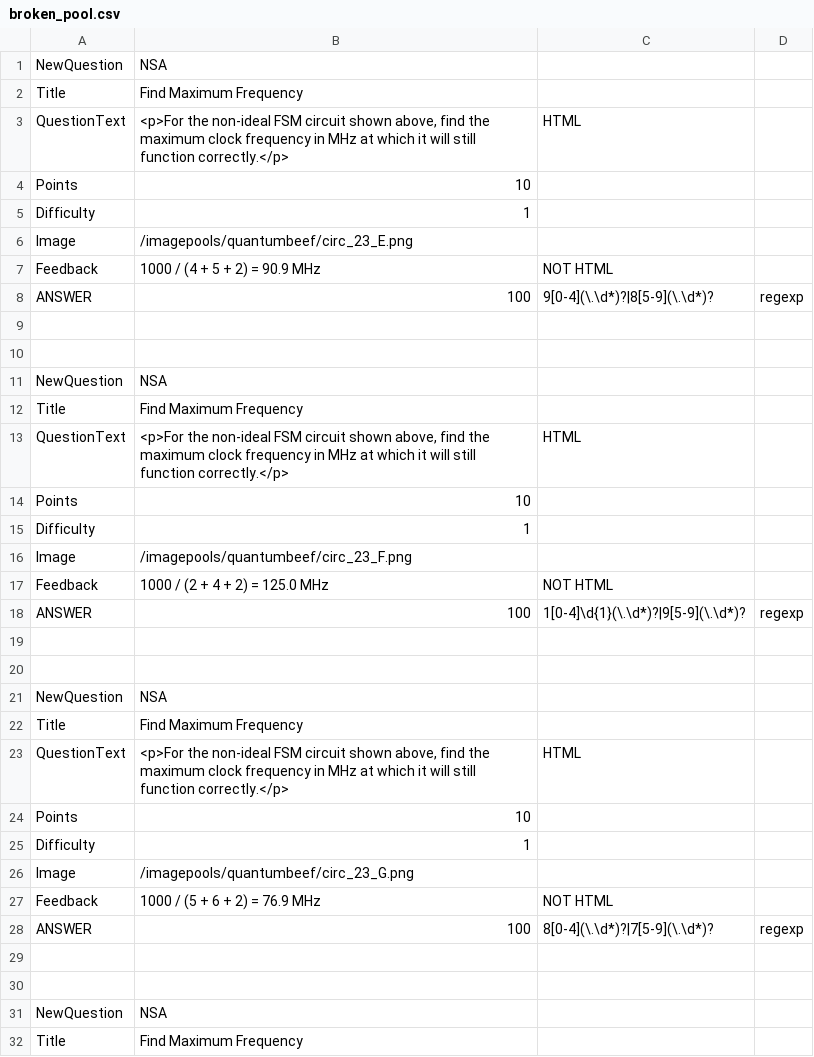
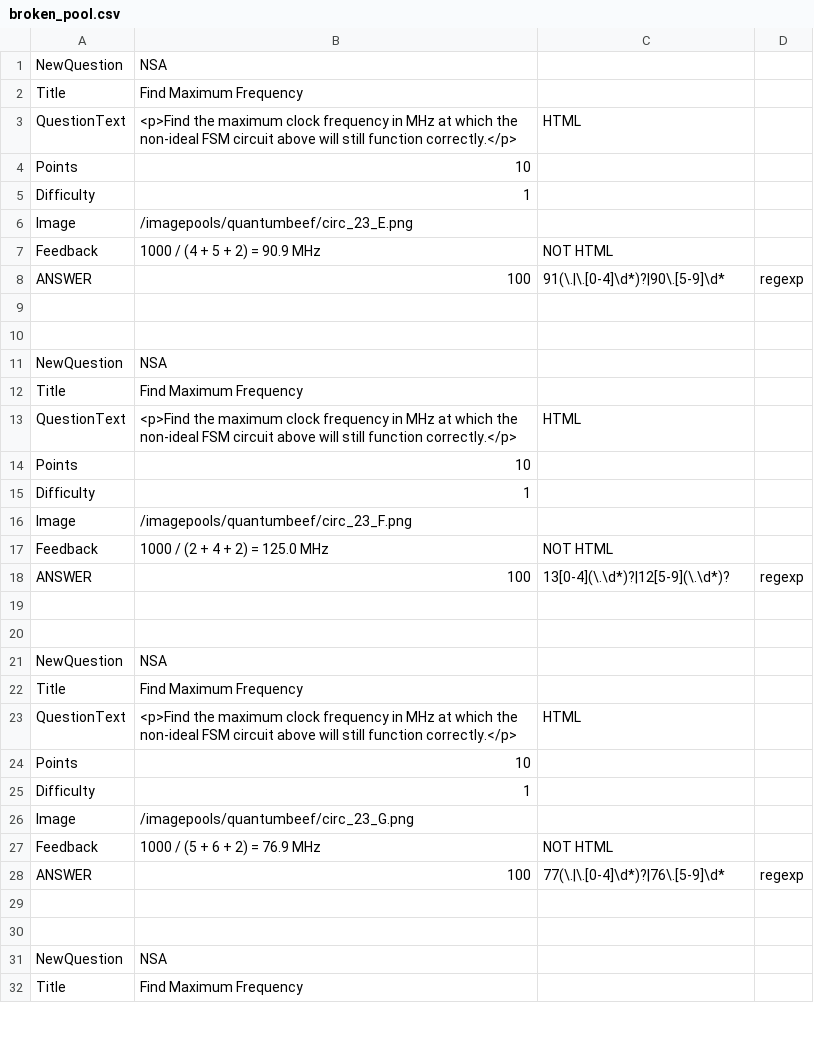
Before and after one commit to aditocco2/EECE590X, a CSV file: 23_Non_Ideal_Timing_in_Synchronous_Circuits/5_find_maximum_frequency/broken_pool.csv, drawn as a sheet; only a part is shown; the diff covers the shown part only.

```diff
--- a/23_Non_Ideal_Timing_in_Synchronous_Circuits/5_find_maximum_frequency/broken_pool.csv
+++ b/23_Non_Ideal_Timing_in_Synchronous_Circuits/5_find_maximum_frequency/broken_pool.csv
@@ -2,3 +2,3 @@ NewQuestion,NSA
 Title,Find Maximum Frequency
-QuestionText,"<p>For the non-ideal FSM circuit shown above, find the maximum clock frequency     in MHz at which it will still function correctly.</p>",HTML
+QuestionText,<p>Find the maximum clock frequency in MHz at which the non-ideal FSM circuit above will still function correctly.</p>,HTML
 Points,10
@@ -7,3 +7,3 @@ Image,/imagepools/quantumbeef/circ_23_E.png
 Feedback,1000 / (4 + 5 + 2) = 90.9 MHz,NOT HTML
-ANSWER,100,9[0-4](\.\d*)?|8[5-9](\.\d*)?,regexp
+ANSWER,100,91(\.|\.[0-4]\d*)?|90\.[5-9]\d*,regexp
 
@@ -12,3 +12,3 @@ NewQuestion,NSA
 Title,Find Maximum Frequency
-QuestionText,"<p>For the non-ideal FSM circuit shown above, find the maximum clock frequency     in MHz at which it will still function correctly.</p>",HTML
+QuestionText,<p>Find the maximum clock frequency in MHz at which the non-ideal FSM circuit above will still function correctly.</p>,HTML
 Points,10
@@ -17,3 +17,3 @@ Image,/imagepools/quantumbeef/circ_23_F.png
 Feedback,1000 / (2 + 4 + 2) = 125.0 MHz,NOT HTML
-ANSWER,100,1[0-4]\d{1}(\.\d*)?|9[5-9](\.\d*)?,regexp
+ANSWER,100,13[0-4](\.\d*)?|12[5-9](\.\d*)?,regexp
 
@@ -22,3 +22,3 @@ NewQuestion,NSA
 Title,Find Maximum Frequency
-QuestionText,"<p>For the non-ideal FSM circuit shown above, find the maximum clock frequency     in MHz at which it will still function correctly.</p>",HTML
+QuestionText,<p>Find the maximum clock frequency in MHz at which the non-ideal FSM circuit above will still function correctly.</p>,HTML
 Points,10
@@ -27,3 +27,3 @@ Image,/imagepools/quantumbeef/circ_23_G.png
 Feedback,1000 / (5 + 6 + 2) = 76.9 MHz,NOT HTML
-ANSWER,100,8[0-4](\.\d*)?|7[5-9](\.\d*)?,regexp
+ANSWER,100,77(\.|\.[0-4]\d*)?|76\.[5-9]\d*,regexp
 
```
Also changed, not shown: 2 edited cells elsewhere in this file, 23_Non_Ideal_Timing_in_Synchronous_Circuits/4_non_ideal_fsm_timing/pool.csv, 46 other files.
